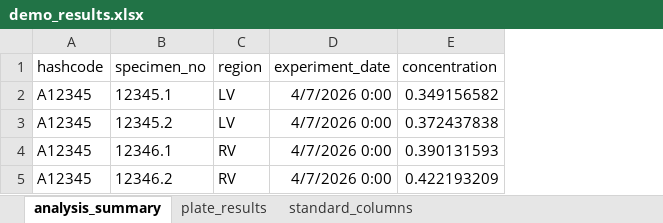
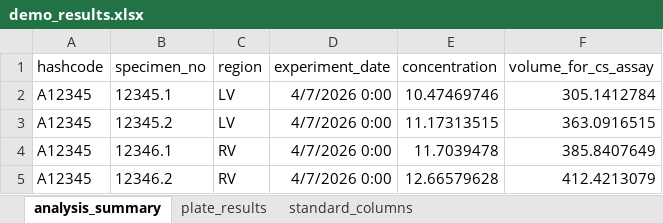
Before and after one commit to Campbell-Muscle-Lab/PlateReader, an Excel workbook: demo/demo_results.xlsx, sheet analysis_summary, drawn as a sheet; values as stored, in another font and other column widths than the file's, no borders; the diff names each change by its address in the sheet, - before the commit and + after, or states it on an @@ line.

Commit message:
cs assay

```diff
--- a/demo/demo_results.xlsx (sheet analysis_summary)
+++ b/demo/demo_results.xlsx (sheet analysis_summary)
+column F (volume_for_cs_assay), rows 2-5: 305.1412784 | 363.0916515 | 385.8407649 | 412.4213079
-E2 (concentration): 0.349156582
+E2 (concentration): 10.47469746
-E3 (concentration): 0.372437838
+E3 (concentration): 11.17313515
-E4 (concentration): 0.390131593
+E4 (concentration): 11.7039478
-E5 (concentration): 0.422193209
+E5 (concentration): 12.66579628
```
Also changed, not shown: sheet plate_results, 4 other files.
